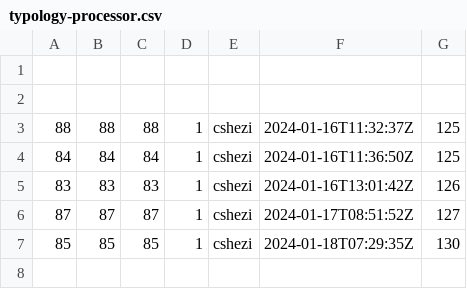
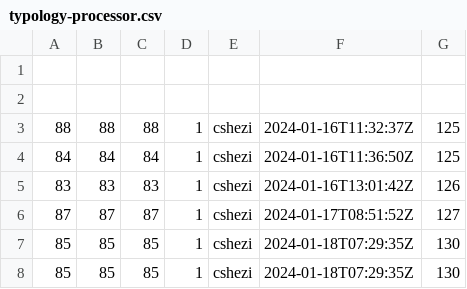
Before and after one commit to frmscoe/performance-benchmark, a CSV file: typology-processor.csv, drawn as a sheet; the diff names each change by its address in the sheet, - before the commit and + after, or states it on an @@ line.

```diff
--- a/typology-processor.csv
+++ b/typology-processor.csv
+row 8: 85 | 85 | 85 | 1 | cshezi | 2024-01-18T07:29:35Z | 130
```
